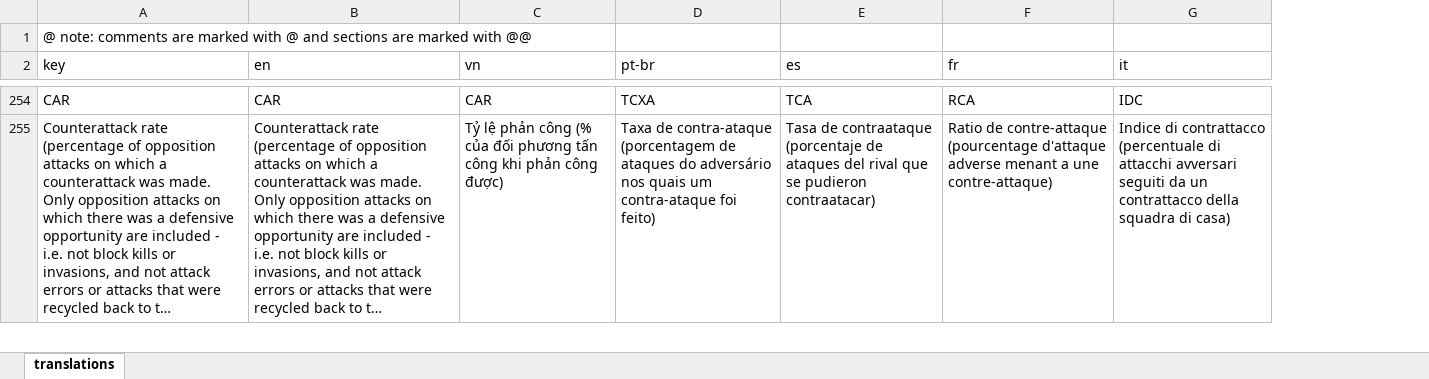
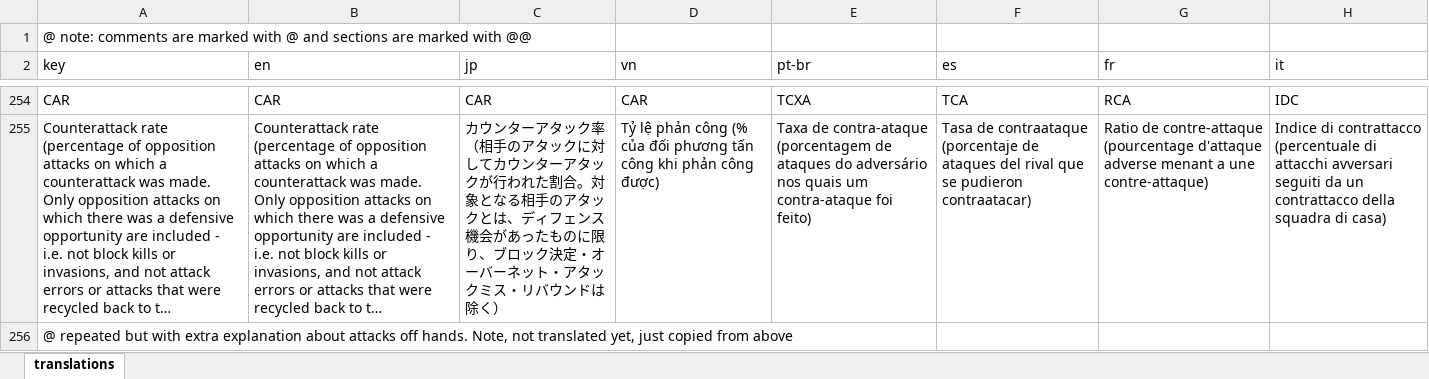
Before and after one commit to scienceuntangled/sui18n, an Excel workbook: data-raw/su_translations.xlsx, sheet translations, drawn as a sheet; only a part is shown, gaps mark what is left out; long unchanged cells end in …; values as stored, in another font and other column widths than the file's, no borders; the diff covers the shown part only; the diff names each change by its address in the sheet, - before the commit and + after, or states it on an @@ line.

Commit message:
add initial Japanese translations v0.7.0

```diff
--- a/data-raw/su_translations.xlsx (sheet translations)
+++ b/data-raw/su_translations.xlsx (sheet translations)
+column C (jp), rows 254-255: CAR | カウンターアタック率（相手のアタックに対してカウンターアタックが行われた割合。対象となる相手のアタックとは、ディフェンス機会があったものに限り、ブロック決定・オーバーネット・アタックミス・リバウンドは除く）
+row 256: @ repeated but with extra explanation about attacks off hands. Note, not translated yet, just copied from above
```
Also changed, not shown: 8 added rows and 13 edited cells elsewhere in this sheet, 5 other files.
